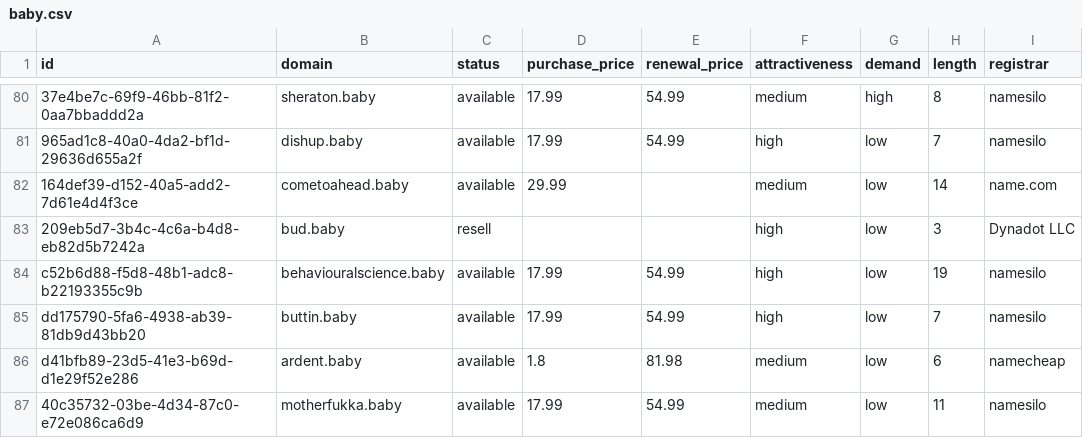
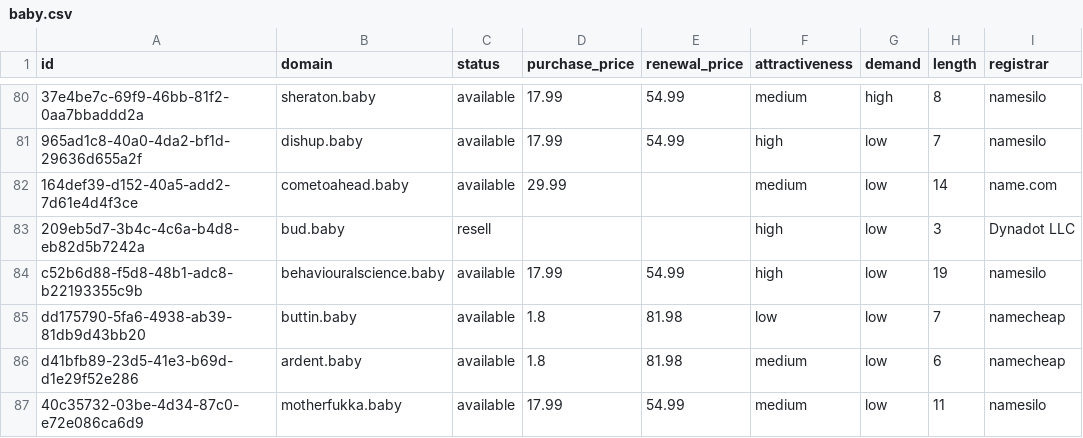
Before and after one commit to UniqueDomains/baby-oneword-domains, a CSV file: baby.csv, drawn as a sheet; only a part is shown, gaps mark what is left out; the diff names each change by its address in the sheet, - before the commit and + after, or states it on an @@ line.

Commit message:
Domains update

```diff
--- a/baby.csv
+++ b/baby.csv
-D85 (purchase_price): 17.99
+D85 (purchase_price): 1.8
-E85 (renewal_price): 54.99
+E85 (renewal_price): 81.98
-F85 (attractiveness): high
+F85 (attractiveness): low
-I85 (registrar): namesilo
+I85 (registrar): namecheap
```
Also changed, not shown: 4 other files.
